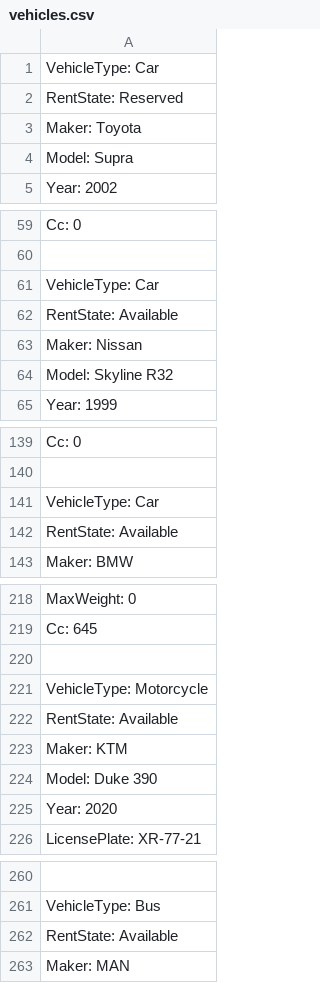
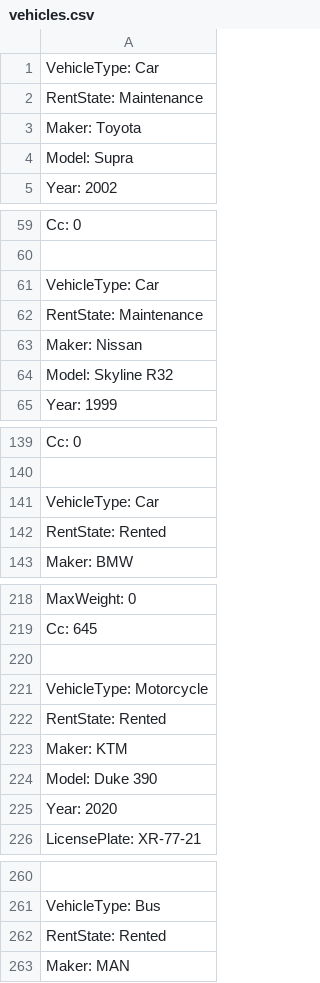
Before and after one commit to AXSDEV/AutoRentalSystem, a CSV file: AutoRentalSystem/bin/Debug/data/vehicles.csv, drawn as a sheet; only a part is shown, gaps mark what is left out; removed rows and columns are numbered as before the commit, all else as after; the diff covers the shown part only; the diff names each change by its address in the sheet, - before the commit and + after, or states it on an @@ line.

```diff
--- a/AutoRentalSystem/bin/Debug/data/vehicles.csv
+++ b/AutoRentalSystem/bin/Debug/data/vehicles.csv
@@ row 2 moved to row 22: RentState: Reserved @@
+row 2: RentState: Maintenance
-row 62: RentState: Available
+row 62: RentState: Maintenance
-row 142: RentState: Available
@@ row 22 moved to row 142: RentState: Rented @@
-row 222: RentState: Available
+row 222: RentState: Rented
-row 262: RentState: Available
+row 262: RentState: Rented
```
Also changed, not shown: 6 edited cells elsewhere in this file, AutoRentalSystem/bin/Debug/data/reservations.csv, 8 other files.
